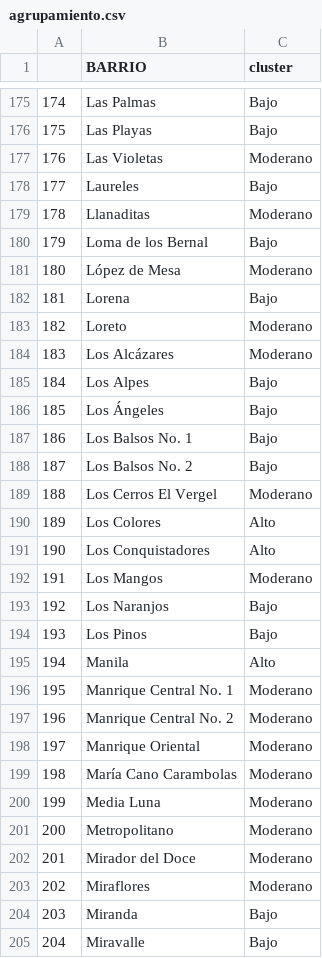
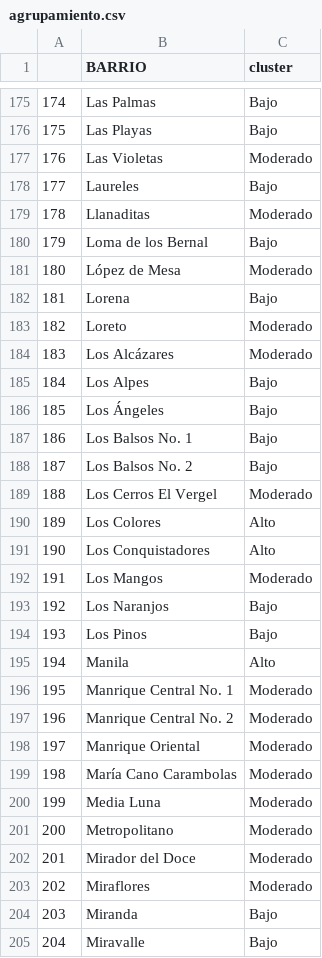
Before and after one commit to JulianO911/TAEtrabajo, a CSV file: BD_nueva/agrupamiento.csv, drawn as a sheet; only a part is shown, gaps mark what is left out; the diff covers the shown part only.

Commit message:
Mapa
Agrupamiento

```diff
--- a/BD_nueva/agrupamiento.csv
+++ b/BD_nueva/agrupamiento.csv
@@ -176,10 +176,10 @@
 "175","Las Playas","Bajo"
-"176","Las Violetas","Moderano"
+"176","Las Violetas","Moderado"
 "177","Laureles","Bajo"
-"178","Llanaditas","Moderano"
+"178","Llanaditas","Moderado"
 "179","Loma de los Bernal","Bajo"
-"180","López de Mesa","Moderano"
+"180","López de Mesa","Moderado"
 "181","Lorena","Bajo"
-"182","Loreto","Moderano"
-"183","Los Alcázares","Moderano"
+"182","Loreto","Moderado"
+"183","Los Alcázares","Moderado"
 "184","Los Alpes","Bajo"
@@ -188,6 +188,6 @@
 "187","Los Balsos No. 2","Bajo"
-"188","Los Cerros El Vergel","Moderano"
+"188","Los Cerros El Vergel","Moderado"
 "189","Los Colores","Alto"
 "190","Los Conquistadores","Alto"
-"191","Los Mangos","Moderano"
+"191","Los Mangos","Moderado"
 "192","Los Naranjos","Bajo"
@@ -195,10 +195,10 @@
 "194","Manila","Alto"
-"195","Manrique Central No. 1","Moderano"
-"196","Manrique Central No. 2","Moderano"
-"197","Manrique Oriental","Moderano"
-"198","María Cano Carambolas","Moderano"
-"199","Media Luna","Moderano"
-"200","Metropolitano","Moderano"
-"201","Mirador del Doce","Moderano"
-"202","Miraflores","Moderano"
+"195","Manrique Central No. 1","Moderado"
+"196","Manrique Central No. 2","Moderado"
+"197","Manrique Oriental","Moderado"
+"198","María Cano Carambolas","Moderado"
+"199","Media Luna","Moderado"
+"200","Metropolitano","Moderado"
+"201","Mirador del Doce","Moderado"
+"202","Miraflores","Moderado"
 "203","Miranda","Bajo"
```
Also changed, not shown: 160 edited cells elsewhere in this file, 7 other files.
